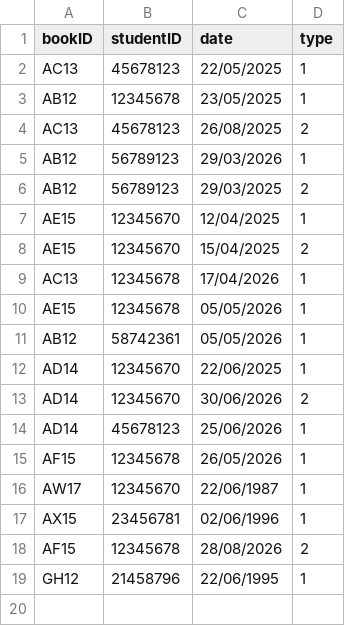
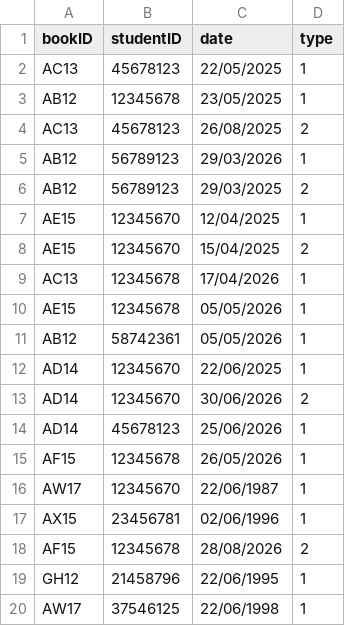
Before and after one commit to methasha20250805/LibrarySystem.py, a CSV file: transactions.csv, drawn as a sheet; the diff names each change by its address in the sheet, - before the commit and + after, or states it on an @@ line.

```diff
--- a/transactions.csv
+++ b/transactions.csv
+row 20: AW17 | 37546125 | 22/06/1998 | 1
```
Also changed, not shown: book.csv.
